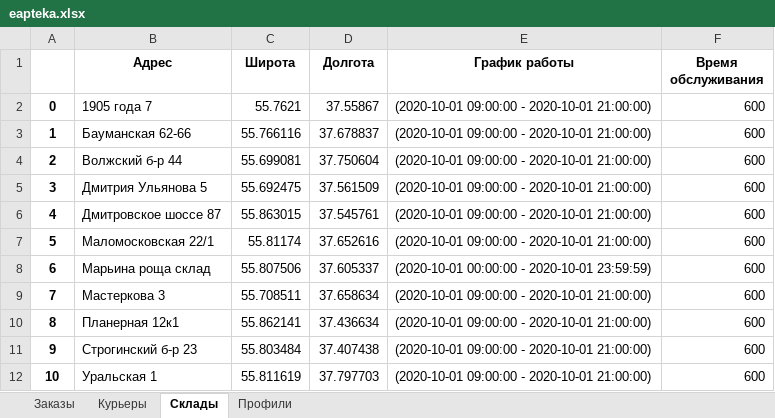
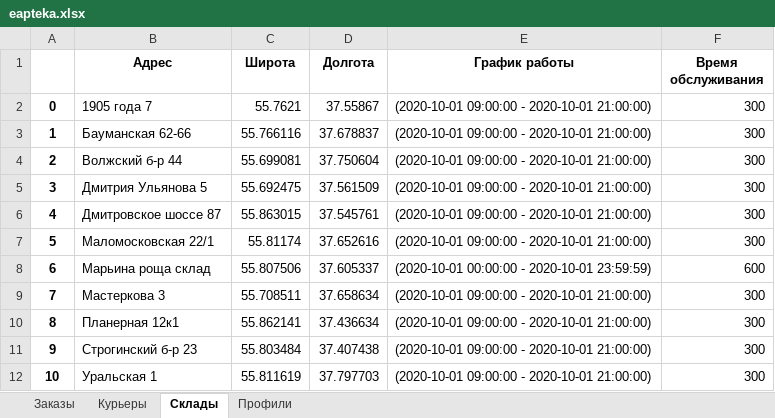
Before and after one commit to Madrich-routes/routes_laboratory, an Excel workbook: madrich/data/eapteka.xlsx, sheet Склады, drawn as a sheet; values as stored, in another font and other column widths than the file's, no borders; the diff names each change by its address in the sheet, - before the commit and + after, or states it on an @@ line.

```diff
--- a/madrich/data/eapteka.xlsx (sheet Склады)
+++ b/madrich/data/eapteka.xlsx (sheet Склады)
-F2:F7 (Время обслуживания): 600
+F2:F7 (Время обслуживания): 300
-F9:F12 (Время обслуживания): 600
+F9:F12 (Время обслуживания): 300
```
Also changed, not shown: sheet Заказы, sheet Курьеры, sheet Профили, 4 other files.
